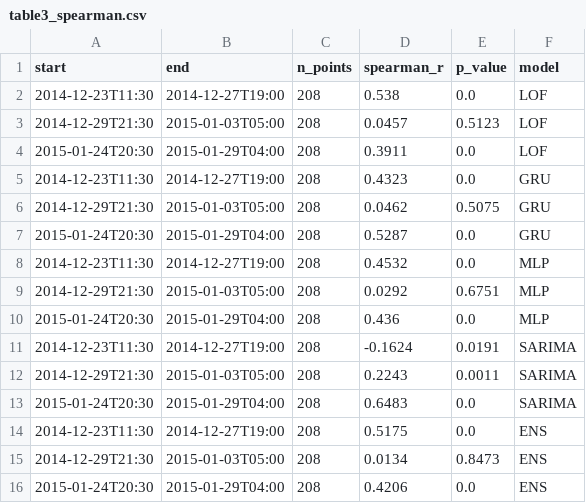
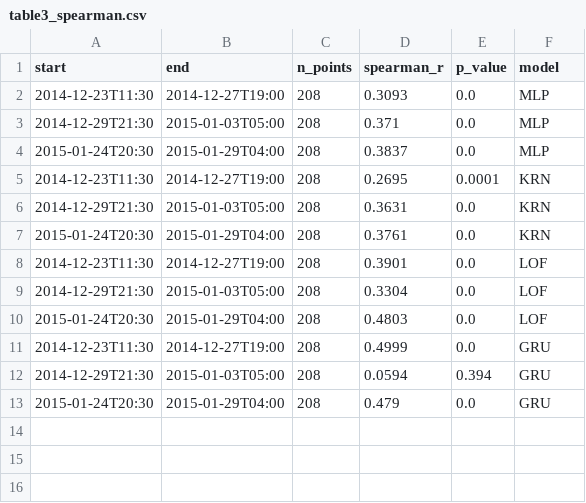
Before and after one commit to joeunyook/RealTaxi_Anomaly_Detector, a CSV file: outputs/tables/table3_spearman.csv, drawn as a sheet.

```diff
--- a/outputs/tables/table3_spearman.csv
+++ b/outputs/tables/table3_spearman.csv
@@ -1,16 +1,13 @@
 start,end,n_points,spearman_r,p_value,model
-2014-12-23T11:30,2014-12-27T19:00,208,0.538,0.0,LOF
-2014-12-29T21:30,2015-01-03T05:00,208,0.0457,0.5123,LOF
-2015-01-24T20:30,2015-01-29T04:00,208,0.3911,0.0,LOF
-2014-12-23T11:30,2014-12-27T19:00,208,0.4323,0.0,GRU
-2014-12-29T21:30,2015-01-03T05:00,208,0.0462,0.5075,GRU
-2015-01-24T20:30,2015-01-29T04:00,208,0.5287,0.0,GRU
-2014-12-23T11:30,2014-12-27T19:00,208,0.4532,0.0,MLP
-2014-12-29T21:30,2015-01-03T05:00,208,0.0292,0.6751,MLP
-2015-01-24T20:30,2015-01-29T04:00,208,0.436,0.0,MLP
-2014-12-23T11:30,2014-12-27T19:00,208,-0.1624,0.0191,SARIMA
-2014-12-29T21:30,2015-01-03T05:00,208,0.2243,0.0011,SARIMA
-2015-01-24T20:30,2015-01-29T04:00,208,0.6483,0.0,SARIMA
-2014-12-23T11:30,2014-12-27T19:00,208,0.5175,0.0,ENS
-2014-12-29T21:30,2015-01-03T05:00,208,0.0134,0.8473,ENS
-2015-01-24T20:30,2015-01-29T04:00,208,0.4206,0.0,ENS
+2014-12-23T11:30,2014-12-27T19:00,208,0.3093,0.0,MLP
+2014-12-29T21:30,2015-01-03T05:00,208,0.371,0.0,MLP
+2015-01-24T20:30,2015-01-29T04:00,208,0.3837,0.0,MLP
+2014-12-23T11:30,2014-12-27T19:00,208,0.2695,0.0001,KRN
+2014-12-29T21:30,2015-01-03T05:00,208,0.3631,0.0,KRN
+2015-01-24T20:30,2015-01-29T04:00,208,0.3761,0.0,KRN
+2014-12-23T11:30,2014-12-27T19:00,208,0.3901,0.0,LOF
+2014-12-29T21:30,2015-01-03T05:00,208,0.3304,0.0,LOF
+2015-01-24T20:30,2015-01-29T04:00,208,0.4803,0.0,LOF
+2014-12-23T11:30,2014-12-27T19:00,208,0.4999,0.0,GRU
+2014-12-29T21:30,2015-01-03T05:00,208,0.0594,0.394,GRU
+2015-01-24T20:30,2015-01-29T04:00,208,0.479,0.0,GRU
```
Also changed, not shown: outputs/tables/table2_event_detection.csv, 32 other files.
